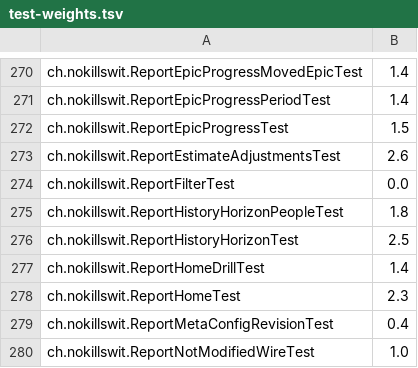
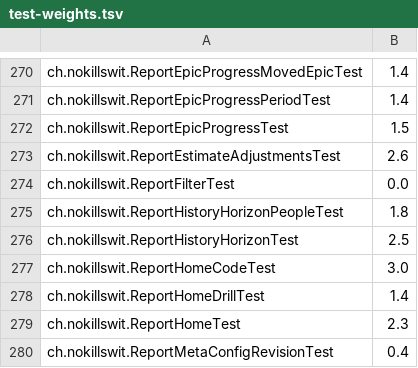
Before and after one commit to liveweird/flow, a TSV file: server/test-weights.tsv, drawn as a sheet; only a part is shown, gaps mark what is left out; the shorter side is filled out with more unchanged rows; the diff names each change by its address in the sheet, - before the commit and + after, or states it on an @@ line.

```diff
--- a/server/test-weights.tsv
+++ b/server/test-weights.tsv
+row 277: ch.nokillswit.ReportHomeCodeTest | 3.0
```
Also changed, not shown: 16 other files.
